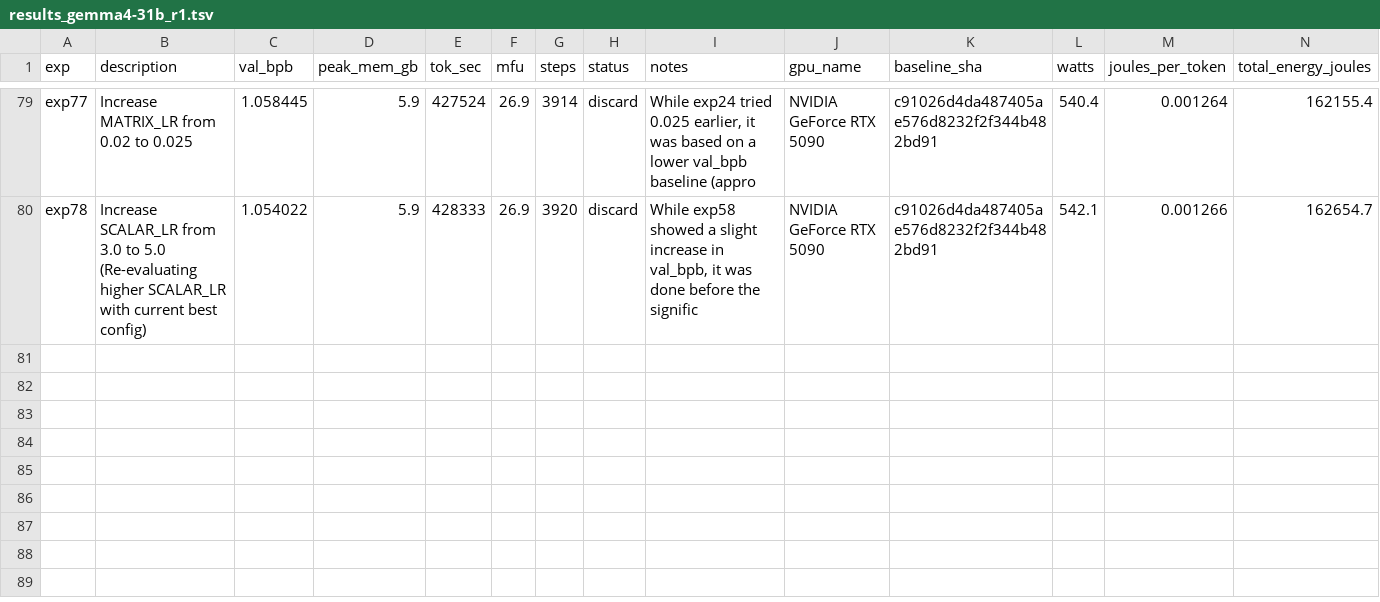
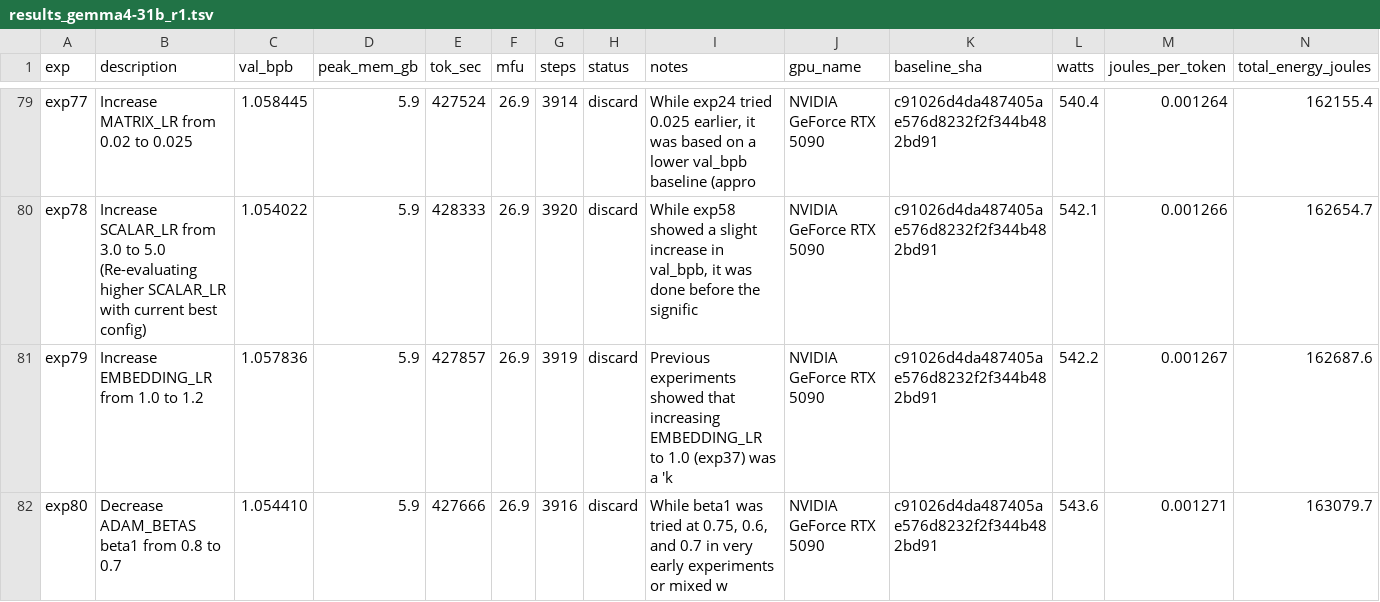
Before and after one commit to elementalcollision/autoresearch-unified, a TSV file: results_gemma4-31b_r1.tsv, drawn as a sheet; only a part is shown, gaps mark what is left out.

Commit message:
Sync results (07:24 UTC) — exp81 | kept=11 disc=65 crash=5 | best=1.0532

```diff
--- a/results_gemma4-31b_r1.tsv
+++ b/results_gemma4-31b_r1.tsv
@@ -80 +80,3 @@ exp77	Increase MATRIX_LR from 0.02 to 0.025	1.058445	5.9	427524	26.9	3914	discar
 exp78	Increase SCALAR_LR from 3.0 to 5.0 (Re-evaluating higher SCALAR_LR with current best config)	1.054022	5.9	428333	26.9	3920	discard	While exp58 showed a slight increase in val_bpb, it was done before the signific	NVIDIA GeForce RTX 5090	c91026d4da487405ae576d8232f2f344b482bd91	542.1	0.001266	162654.7
+exp79	Increase EMBEDDING_LR from 1.0 to 1.2	1.057836	5.9	427857	26.9	3919	discard	Previous experiments showed that increasing EMBEDDING_LR to 1.0 (exp37) was a 'k	NVIDIA GeForce RTX 5090	c91026d4da487405ae576d8232f2f344b482bd91	542.2	0.001267	162687.6
+exp80	Decrease ADAM_BETAS beta1 from 0.8 to 0.7	1.054410	5.9	427666	26.9	3916	discard	While beta1 was tried at 0.75, 0.6, and 0.7 in very early experiments or mixed w	NVIDIA GeForce RTX 5090	c91026d4da487405ae576d8232f2f344b482bd91	543.6	0.001271	163079.7
```
Also changed, not shown: 1 other file.
